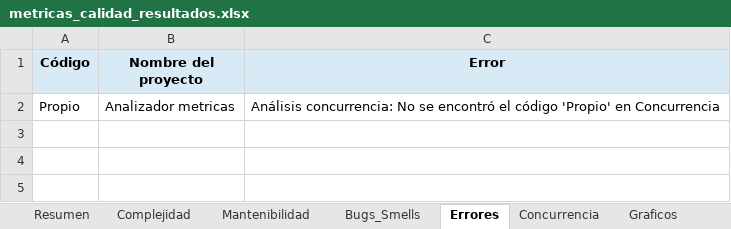
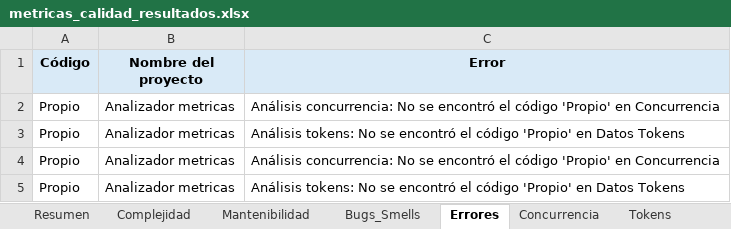
Before and after one commit to soa-pc-unlam/proyecto_code_ia, an Excel workbook: medidor de metricas/automatizacion_completa/metricas_calidad_resultados.xlsx, sheet Errores, drawn as a sheet; values as stored, in another font and other column widths than the file's, no borders; the diff names each change by its address in the sheet, - before the commit and + after, or states it on an @@ line.

Commit message:
-se realizo el código para agregar las metricas de token el evaluador

```diff
--- a/medidor de metricas/automatizacion_completa/metricas_calidad_resultados.xlsx (sheet Errores)
+++ b/medidor de metricas/automatizacion_completa/metricas_calidad_resultados.xlsx (sheet Errores)
+sheet tab: Tokens
+row 3: Propio | Analizador metricas | Análisis tokens: No se encontró el código 'Propio' en Datos Tokens
+row 4: Propio | Analizador metricas | Análisis concurrencia: No se encontró el código 'Propio' en Concurrencia
+row 5: Propio | Analizador metricas | Análisis tokens: No se encontró el código 'Propio' en Datos Tokens
```
Also changed, not shown: sheet Resumen, sheet Bugs_Smells, sheet Complejidad, sheet Mantenibilidad, charts or pictures, medidor de metricas/automatizacion_completa/datos_entrada/datos_entrada.xlsx, 11 other files.
